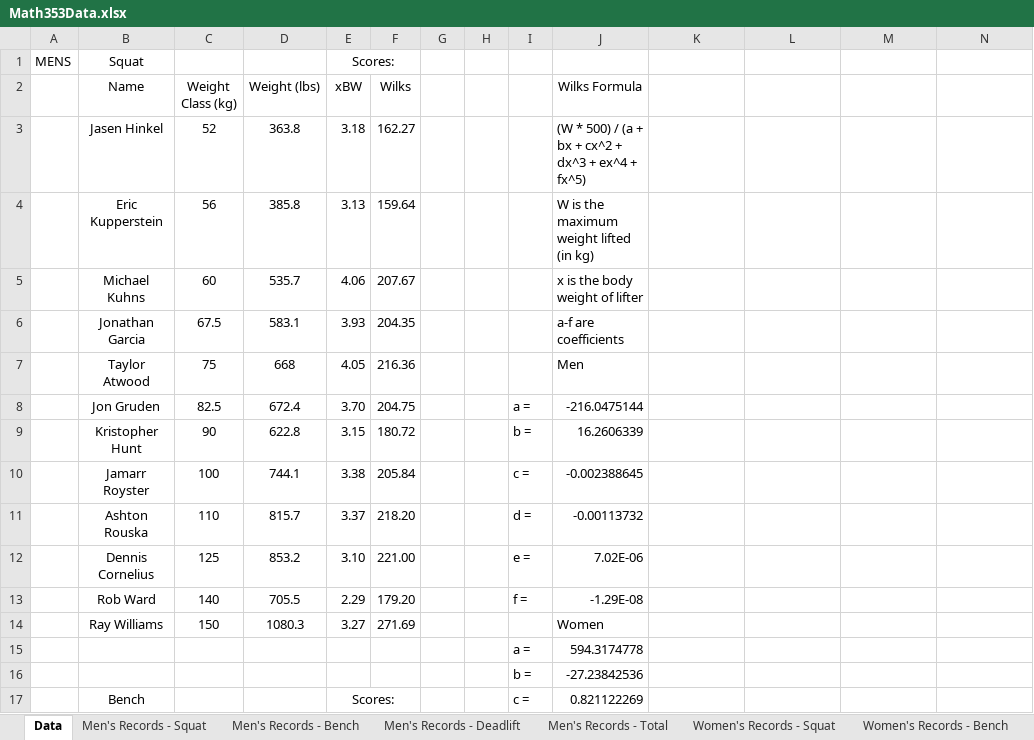
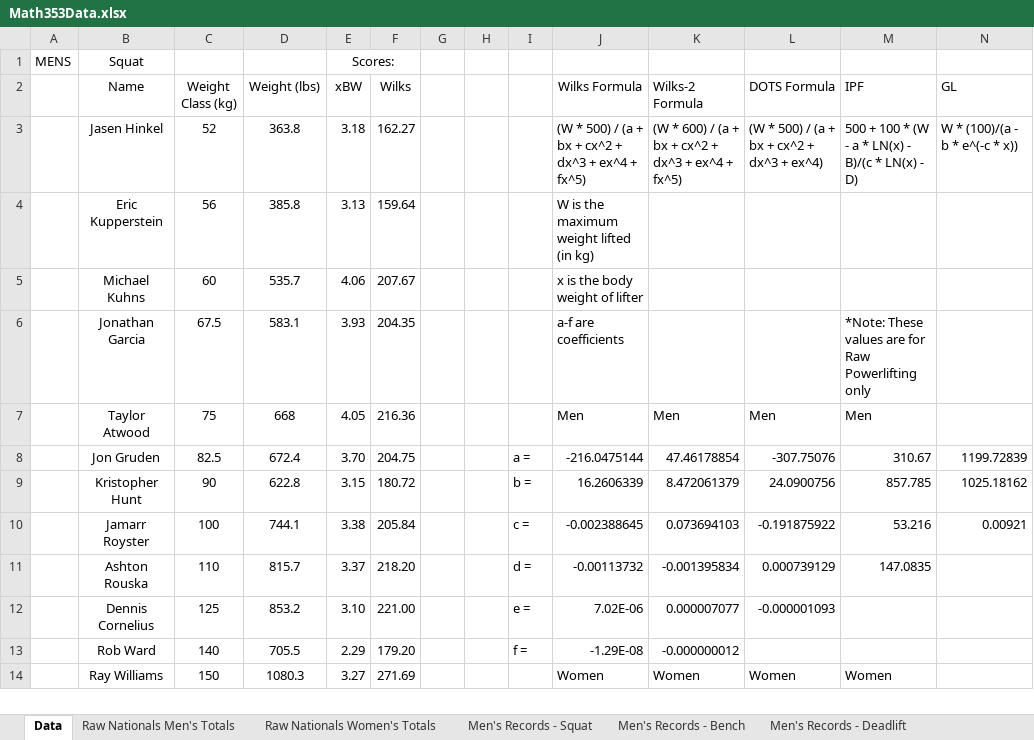
Before and after one commit to mirandaricky9/math353DataVisualization, an Excel workbook: Math353Data.xlsx, sheet Data, drawn as a sheet; only a part is shown; values as stored, in another font and other column widths than the file's, no borders; removed rows and columns are numbered as before the commit, all else as after; the diff covers the shown part only; the diff names each change by its address in the sheet, - before the commit and + after, or states it on an @@ line.

```diff
--- a/Math353Data.xlsx (sheet Data)
+++ b/Math353Data.xlsx (sheet Data)
-K2: (empty)
+K2: Wilks-2 Formula
-L2: (empty)
+L2: DOTS Formula
-M2: (empty)
+M2: IPF
-N2: (empty)
+N2: GL
-K3 (Wilks-2 Formula): (empty)
+K3 (Wilks-2 Formula): (W * 600) / (a + bx + cx^2 + dx^3 + ex^4 + fx^5)
-L3 (DOTS Formula): (empty)
+L3 (DOTS Formula): (W * 500) / (a + bx + cx^2 + dx^3 + ex^4)
-M3 (IPF): (empty)
+M3 (IPF): 500 + 100 * (W - a * LN(x) - B)/(c * LN(x) - D)
-N3 (GL): (empty)
+N3 (GL): W * (100)/(a - b * e^(-c * x))
-M6 (IPF): (empty)
+M6 (IPF): *Note: These values are for Raw Powerlifting only
-K7 (Wilks-2 Formula): (empty)
+K7 (Wilks-2 Formula): Men
-L7 (DOTS Formula): (empty)
+L7 (DOTS Formula): Men
-M7 (IPF): (empty)
+M7 (IPF): Men
-K8 (Wilks-2 Formula): (empty)
+K8 (Wilks-2 Formula): 47.46178854
-L8 (DOTS Formula): (empty)
+L8 (DOTS Formula): -307.75076
-M8 (IPF): (empty)
+M8 (IPF): 310.67
-N8 (GL): (empty)
+N8 (GL): 1199.72839
-K9 (Wilks-2 Formula): (empty)
+K9 (Wilks-2 Formula): 8.472061379
-L9 (DOTS Formula): (empty)
+L9 (DOTS Formula): 24.0900756
-M9 (IPF): (empty)
+M9 (IPF): 857.785
-N9 (GL): (empty)
+N9 (GL): 1025.18162
-K10 (Wilks-2 Formula): (empty)
+K10 (Wilks-2 Formula): 0.073694103
-L10 (DOTS Formula): (empty)
+L10 (DOTS Formula): -0.191875922
-M10 (IPF): (empty)
+M10 (IPF): 53.216
-N10 (GL): (empty)
+N10 (GL): 0.00921
-K11 (Wilks-2 Formula): (empty)
+K11 (Wilks-2 Formula): -0.001395834
-L11 (DOTS Formula): (empty)
+L11 (DOTS Formula): 0.000739129
-M11 (IPF): (empty)
+M11 (IPF): 147.0835
-K12 (Wilks-2 Formula): (empty)
+K12 (Wilks-2 Formula): 0.000007077
-L12 (DOTS Formula): (empty)
+L12 (DOTS Formula): -0.000001093
-K13 (Wilks-2 Formula): (empty)
+K13 (Wilks-2 Formula): -0.000000012
-K14 (Wilks-2 Formula): (empty)
+K14 (Wilks-2 Formula): Women
-L14 (DOTS Formula): (empty)
+L14 (DOTS Formula): Women
-M14 (IPF): (empty)
+M14 (IPF): Women
-row 15:  |  |  |  |  |  |  |  | a = | 594.3174778
-row 16:  |  |  |  |  |  |  |  | b = | -27.23842536
-row 17:  | Bench |  |  | Scores: |  |  |  | c = | 0.821122269
```
Also changed, not shown: 3 added rows and 6 edited cells elsewhere in this sheet, sheet Raw Nationals Men's Totals, sheet Raw Nationals Women's Totals, other sheet tabs.
